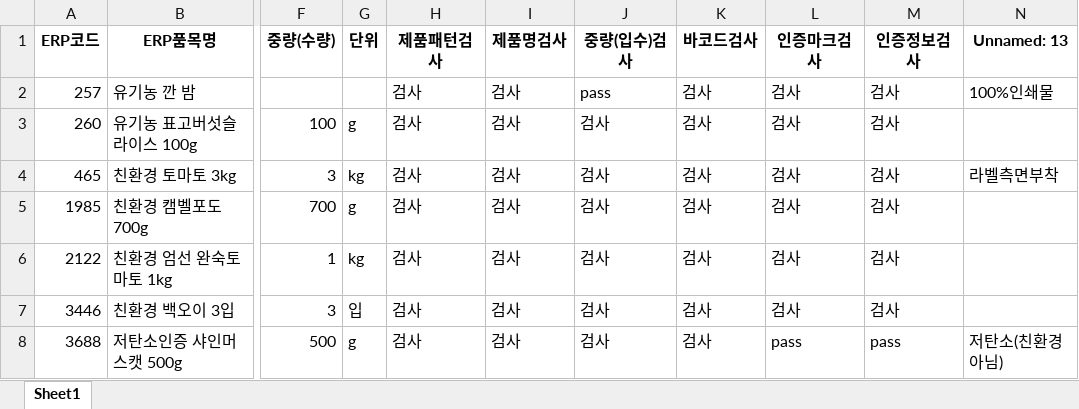
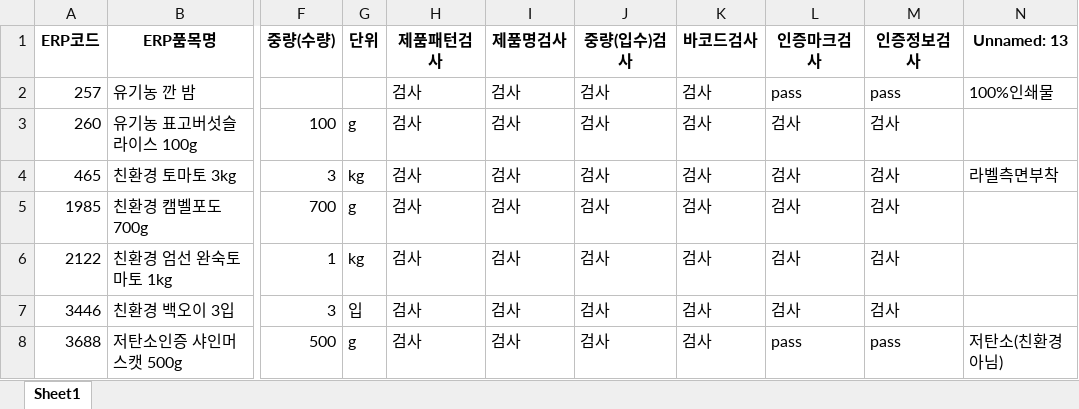
Before and after one commit to skuley/SalimUI, an Excel workbook: Database/제품등록정보20211015.xlsx, sheet Sheet1, drawn as a sheet; only a part is shown, gaps mark what is left out; values as stored, in another font and other column widths than the file's, no borders; the diff names each change by its address in the sheet, - before the commit and + after, or states it on an @@ line.

```diff
--- a/Database/제품등록정보20211015.xlsx (sheet Sheet1)
+++ b/Database/제품등록정보20211015.xlsx (sheet Sheet1)
-J2 (중량(입수)검사): pass
+J2 (중량(입수)검사): 검사
-L2 (인증마크검사): 검사
+L2 (인증마크검사): pass
-M2 (인증정보검사): 검사
+M2 (인증정보검사): pass
```
Also changed, not shown: 6 other files.
